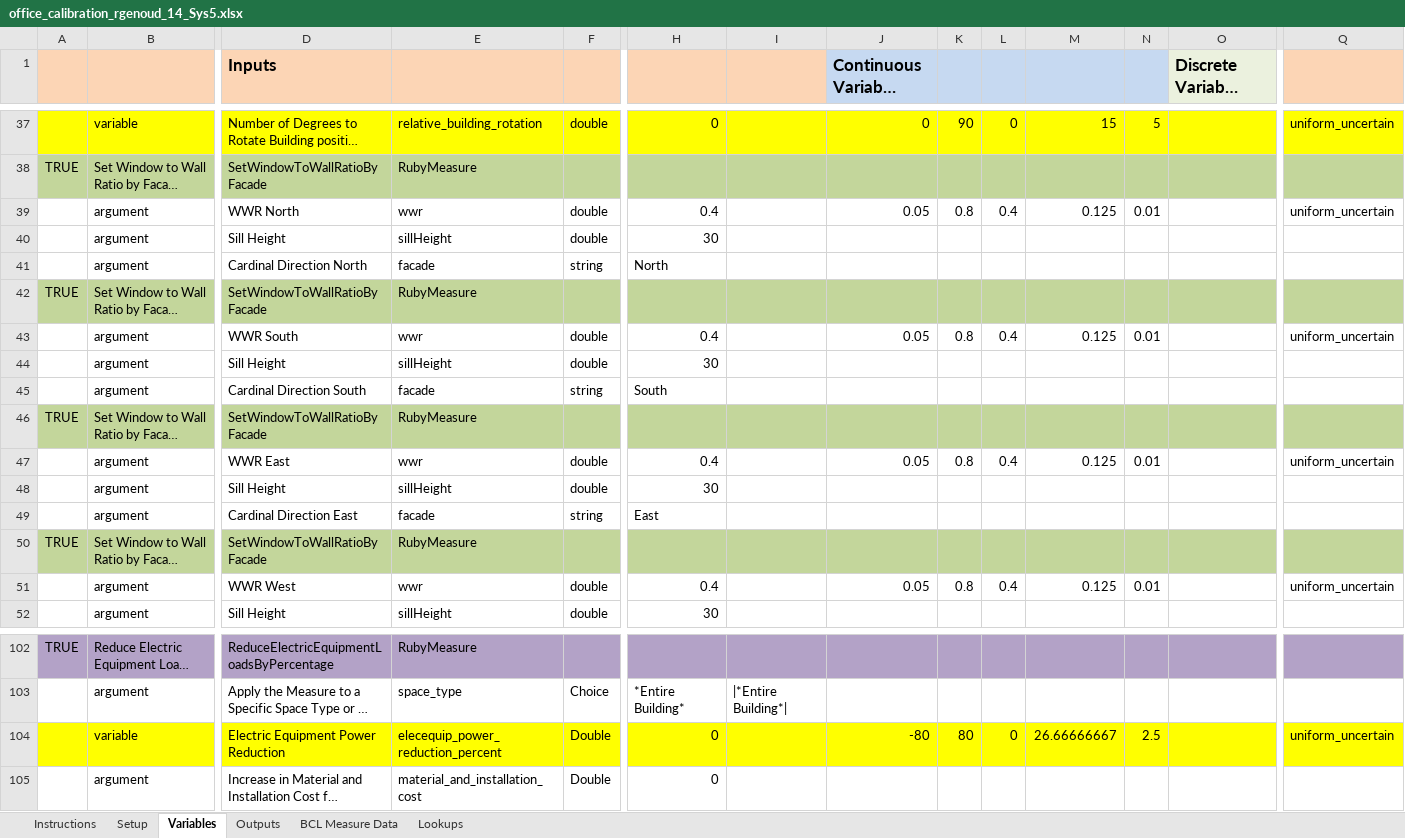
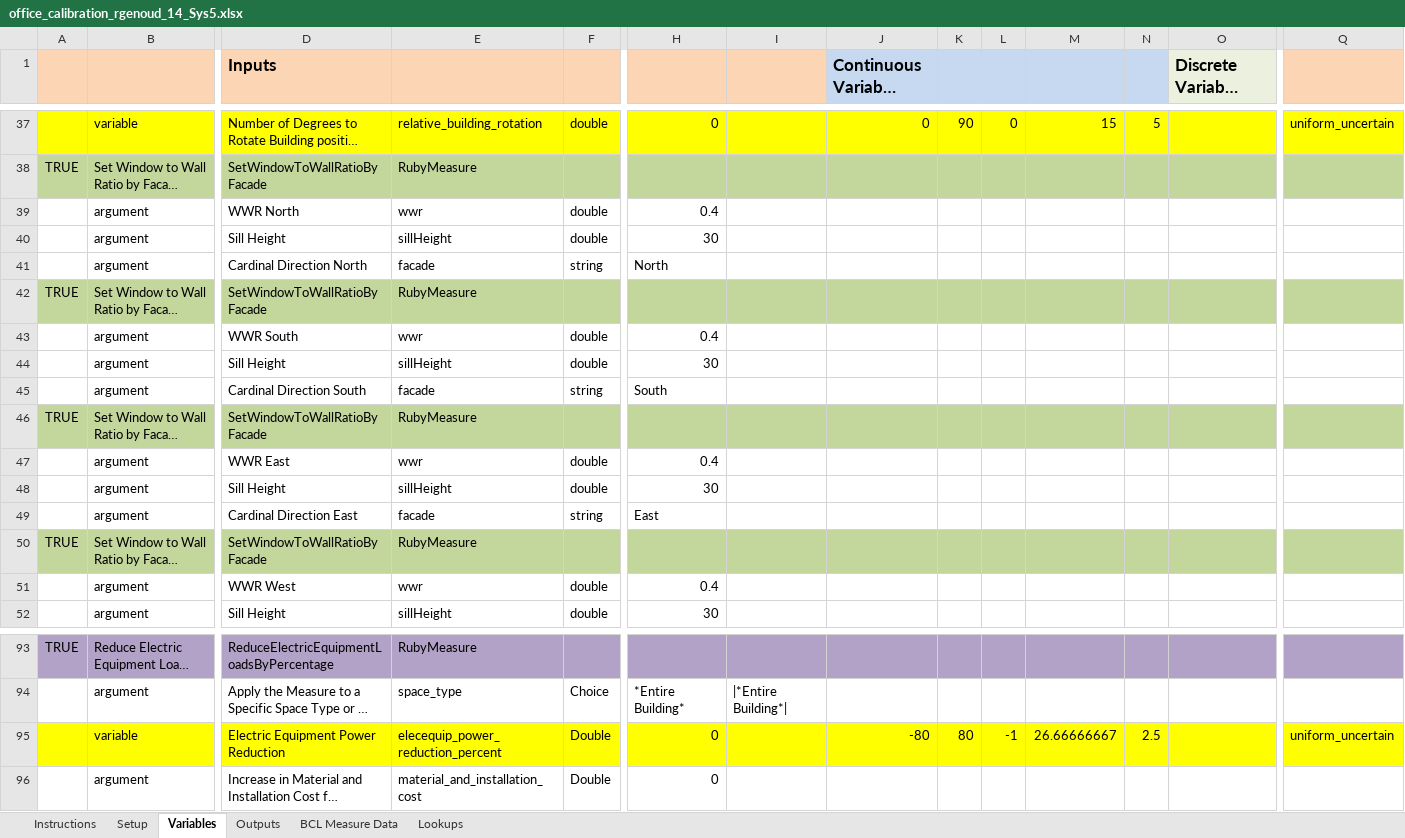
Before and after one commit to NREL/OpenStudio-analysis-spreadsheet, an Excel workbook: projects/office_calibration_rgenoud_14_Sys5.xlsx, sheet Variables, drawn as a sheet; only a part is shown, gaps mark what is left out; long unchanged cells end in …; values as stored, in another font and other column widths than the file's, no borders; removed rows and columns are numbered as before the commit, all else as after; rows hold the shown columns only; the diff covers the shown part only; the diff names each change by its address in the sheet, - before the commit and + after, or states it on an @@ line.

```diff
--- a/projects/office_calibration_rgenoud_14_Sys5.xlsx (sheet Variables)
+++ b/projects/office_calibration_rgenoud_14_Sys5.xlsx (sheet Variables)
-row 39:  | argument | WWR North | wwr | double | 0.4 |  | 0.05 | 0.8 | 0.4 | 0.125 | 0.01 |  | uniform_uncertain
+row 39:  | argument | WWR North | wwr | double | 0.4
-row 43:  | argument | WWR South | wwr | double | 0.4 |  | 0.05 | 0.8 | 0.4 | 0.125 | 0.01 |  | uniform_uncertain
+row 43:  | argument | WWR South | wwr | double | 0.4
-row 47:  | argument | WWR East | wwr | double | 0.4 |  | 0.05 | 0.8 | 0.4 | 0.125 | 0.01 |  | uniform_uncertain
+row 47:  | argument | WWR East | wwr | double | 0.4
-row 51:  | argument | WWR West | wwr | double | 0.4 |  | 0.05 | 0.8 | 0.4 | 0.125 | 0.01 |  | uniform_uncertain
+row 51:  | argument | WWR West | wwr | double | 0.4
-L95: 0
+L95: -1
```
Also changed, not shown: 1 added row, 10 removed rows, 9 edited cells and cell formats elsewhere in this sheet, formulas that keep their value, projects/office_calibration_rgenoud_14_Sys3.xlsx, 14 other files.
